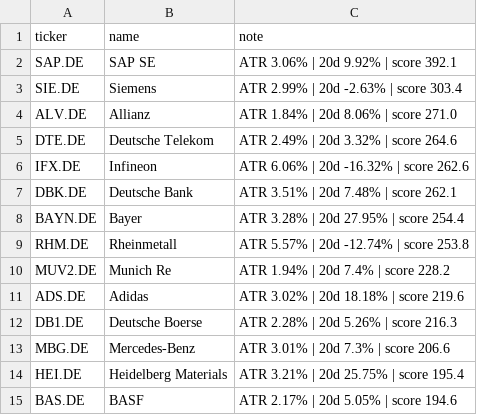
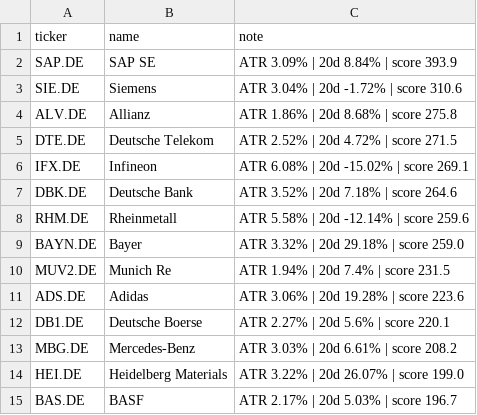
Before and after one commit to amaccountant/swing-agent, a CSV file: watchlist.csv, drawn as a sheet.

```diff
--- a/watchlist.csv
+++ b/watchlist.csv
@@ -1,15 +1,15 @@
 ticker,name,note
-SAP.DE,SAP SE,ATR 3.06% | 20d 9.92% | score 392.1
-SIE.DE,Siemens,ATR 2.99% | 20d -2.63% | score 303.4
-ALV.DE,Allianz,ATR 1.84% | 20d 8.06% | score 271.0
-DTE.DE,Deutsche Telekom,ATR 2.49% | 20d 3.32% | score 264.6
-IFX.DE,Infineon,ATR 6.06% | 20d -16.32% | score 262.6
-DBK.DE,Deutsche Bank,ATR 3.51% | 20d 7.48% | score 262.1
-BAYN.DE,Bayer,ATR 3.28% | 20d 27.95% | score 254.4
-RHM.DE,Rheinmetall,ATR 5.57% | 20d -12.74% | score 253.8
-MUV2.DE,Munich Re,ATR 1.94% | 20d 7.4% | score 228.2
-ADS.DE,Adidas,ATR 3.02% | 20d 18.18% | score 219.6
-DB1.DE,Deutsche Boerse,ATR 2.28% | 20d 5.26% | score 216.3
-MBG.DE,Mercedes-Benz,ATR 3.01% | 20d 7.3% | score 206.6
-HEI.DE,Heidelberg Materials,ATR 3.21% | 20d 25.75% | score 195.4
-BAS.DE,BASF,ATR 2.17% | 20d 5.05% | score 194.6
+SAP.DE,SAP SE,ATR 3.09% | 20d 8.84% | score 393.9
+SIE.DE,Siemens,ATR 3.04% | 20d -1.72% | score 310.6
+ALV.DE,Allianz,ATR 1.86% | 20d 8.68% | score 275.8
+DTE.DE,Deutsche Telekom,ATR 2.52% | 20d 4.72% | score 271.5
+IFX.DE,Infineon,ATR 6.08% | 20d -15.02% | score 269.1
+DBK.DE,Deutsche Bank,ATR 3.52% | 20d 7.18% | score 264.6
+RHM.DE,Rheinmetall,ATR 5.58% | 20d -12.14% | score 259.6
+BAYN.DE,Bayer,ATR 3.32% | 20d 29.18% | score 259.0
+MUV2.DE,Munich Re,ATR 1.94% | 20d 7.4% | score 231.5
+ADS.DE,Adidas,ATR 3.06% | 20d 19.28% | score 223.6
+DB1.DE,Deutsche Boerse,ATR 2.27% | 20d 5.6% | score 220.1
+MBG.DE,Mercedes-Benz,ATR 3.03% | 20d 6.61% | score 208.2
+HEI.DE,Heidelberg Materials,ATR 3.22% | 20d 26.07% | score 199.0
+BAS.DE,BASF,ATR 2.17% | 20d 5.03% | score 196.7
```
Also changed, not shown: 3 other files.
